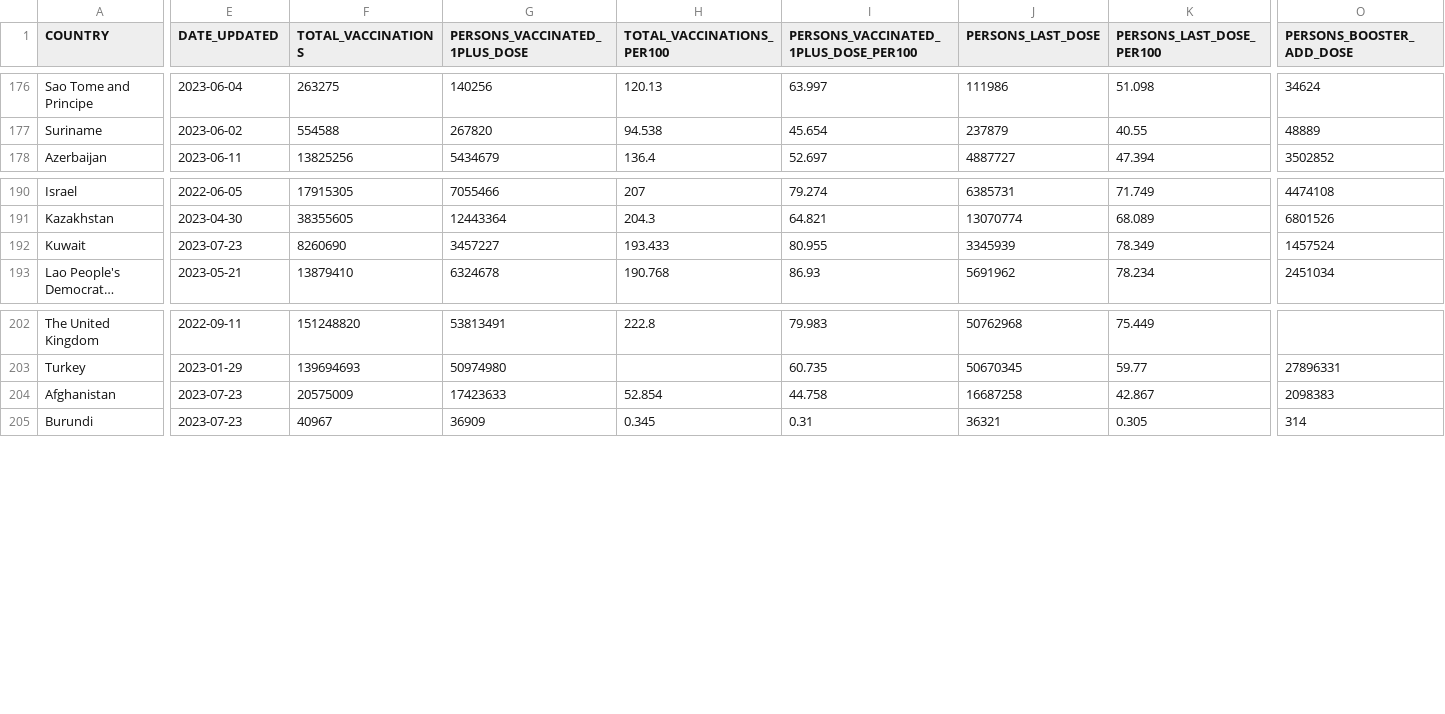
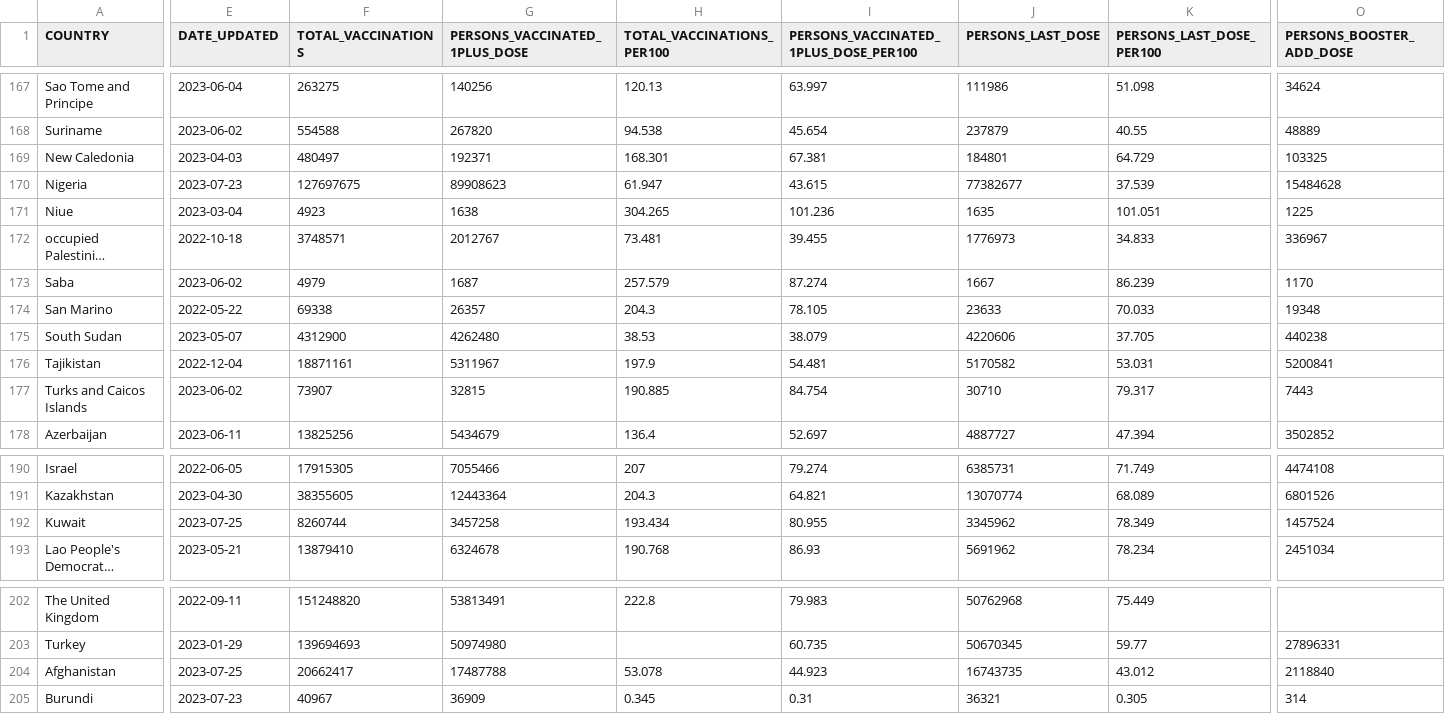
Before and after one commit to IFRCGo/ifrc-covid-dataviz, a CSV file: build/data/who_vaccination_data.csv, drawn as a sheet; only a part is shown, gaps mark what is left out; long unchanged cells end in …; the diff covers the shown part only; the diff names each change by its address in the sheet, - before the commit and + after, or states it on an @@ line.

Commit message:
Updated with latest data

```diff
--- a/build/data/who_vaccination_data.csv
+++ b/build/data/who_vaccination_data.csv
@@ row 141 moved to row 169: New Caledonia @@
@@ row 142 moved to row 170: Nigeria @@
@@ row 143 moved to row 171: Niue @@
@@ row 144 moved to row 172: occupied Palestinian territory @@
@@ row 145 moved to row 173: Saba @@
@@ row 146 moved to row 174: San Marino @@
@@ row 147 moved to row 175: South Sudan @@
@@ row 148 moved to row 176: Tajikistan @@
@@ row 149 moved to row 177: Turks and Caicos Islands @@
-E192 (DATE_UPDATED): 2023-07-23
+E192 (DATE_UPDATED): 2023-07-25
-F192 (TOTAL_VACCINATIONS): 8260690
+F192 (TOTAL_VACCINATIONS): 8260744
-G192 (PERSONS_VACCINATED_1PLUS_DOSE): 3457227
+G192 (PERSONS_VACCINATED_1PLUS_DOSE): 3457258
-H192 (TOTAL_VACCINATIONS_PER100): 193.433
+H192 (TOTAL_VACCINATIONS_PER100): 193.434
-J192 (PERSONS_LAST_DOSE): 3345939
+J192 (PERSONS_LAST_DOSE): 3345962
-E204 (DATE_UPDATED): 2023-07-23
+E204 (DATE_UPDATED): 2023-07-25
-F204 (TOTAL_VACCINATIONS): 20575009
+F204 (TOTAL_VACCINATIONS): 20662417
-G204 (PERSONS_VACCINATED_1PLUS_DOSE): 17423633
+G204 (PERSONS_VACCINATED_1PLUS_DOSE): 17487788
-H204 (TOTAL_VACCINATIONS_PER100): 52.854
+H204 (TOTAL_VACCINATIONS_PER100): 53.078
-I204: 44.758
+I204: 44.923
-J204 (PERSONS_LAST_DOSE): 16687258
+J204 (PERSONS_LAST_DOSE): 16743735
-K204 (PERSONS_LAST_DOSE_PER100): 42.867
+K204 (PERSONS_LAST_DOSE_PER100): 43.012
-O204 (PERSONS_BOOSTER_ADD_DOSE): 2098383
+O204 (PERSONS_BOOSTER_ADD_DOSE): 2118840
```
Also changed, not shown: 1 added row, 1 removed row, 62 moved rows and 1 edited cell elsewhere in this file, public/data/who_vaccination_data.csv.
